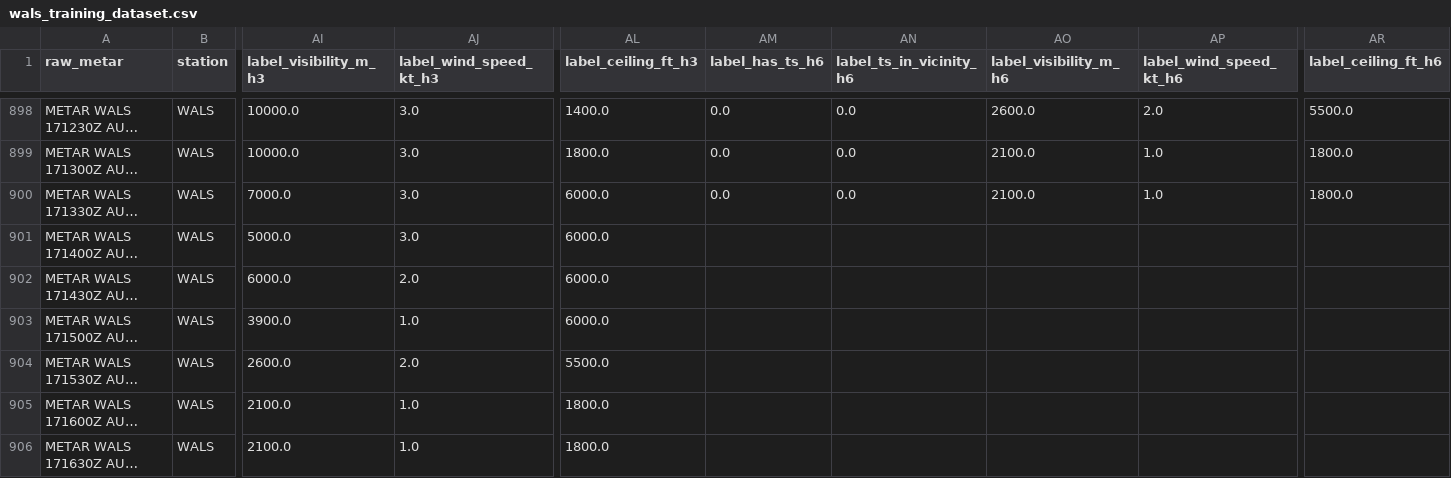
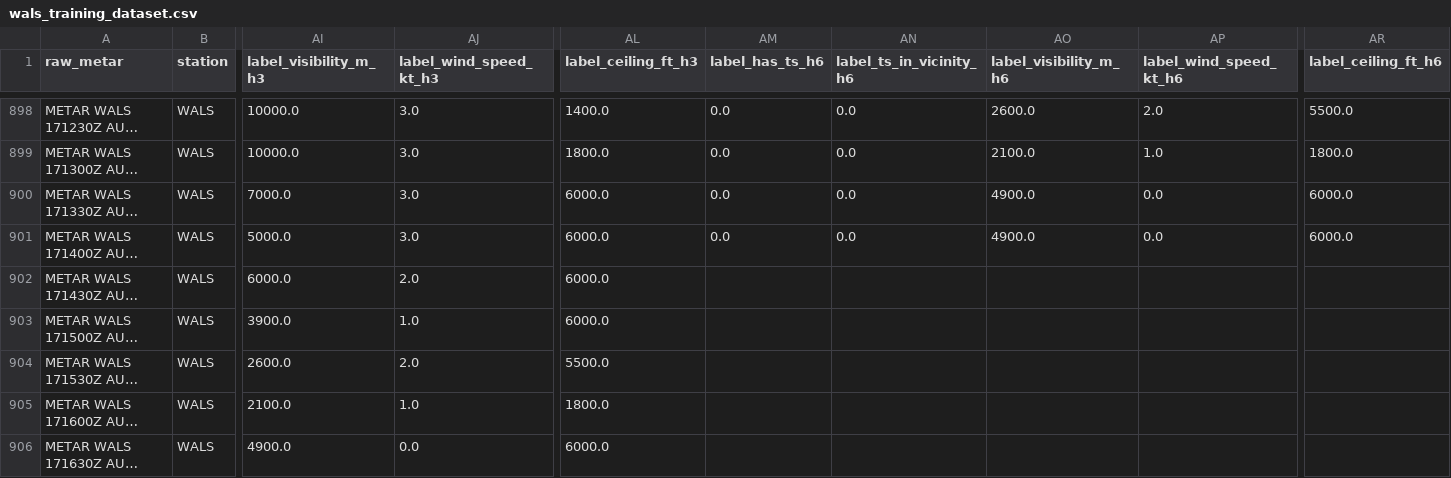
Before and after one commit to ojanzul/bmkg-taf-machinelearning, a CSV file: data/wals_training_dataset.csv, drawn as a sheet; only a part is shown, gaps mark what is left out; long unchanged cells end in …; the diff covers the shown part only; the diff names each change by its address in the sheet, - before the commit and + after, or states it on an @@ line.

```diff
--- a/data/wals_training_dataset.csv
+++ b/data/wals_training_dataset.csv
-AO900 (label_visibility_m_h6): 2100.0
+AO900 (label_visibility_m_h6): 4900.0
-AP900 (label_wind_speed_kt_h6): 1.0
+AP900 (label_wind_speed_kt_h6): 0.0
-AR900 (label_ceiling_ft_h6): 1800.0
+AR900 (label_ceiling_ft_h6): 6000.0
-AM901 (label_has_ts_h6): (empty)
+AM901 (label_has_ts_h6): 0.0
-AN901 (label_ts_in_vicinity_h6): (empty)
+AN901 (label_ts_in_vicinity_h6): 0.0
-AO901 (label_visibility_m_h6): (empty)
+AO901 (label_visibility_m_h6): 4900.0
-AP901 (label_wind_speed_kt_h6): (empty)
+AP901 (label_wind_speed_kt_h6): 0.0
-AR901 (label_ceiling_ft_h6): (empty)
+AR901 (label_ceiling_ft_h6): 6000.0
-AI906 (label_visibility_m_h3): 2100.0
+AI906 (label_visibility_m_h3): 4900.0
-AJ906 (label_wind_speed_kt_h3): 1.0
+AJ906 (label_wind_speed_kt_h3): 0.0
-AL906 (label_ceiling_ft_h3): 1800.0
+AL906 (label_ceiling_ft_h3): 6000.0
```
Also changed, not shown: 1 added row and 29 edited cells elsewhere in this file, data/wals_metar_raw_archive.csv, data/wals_metar_structured.csv.
